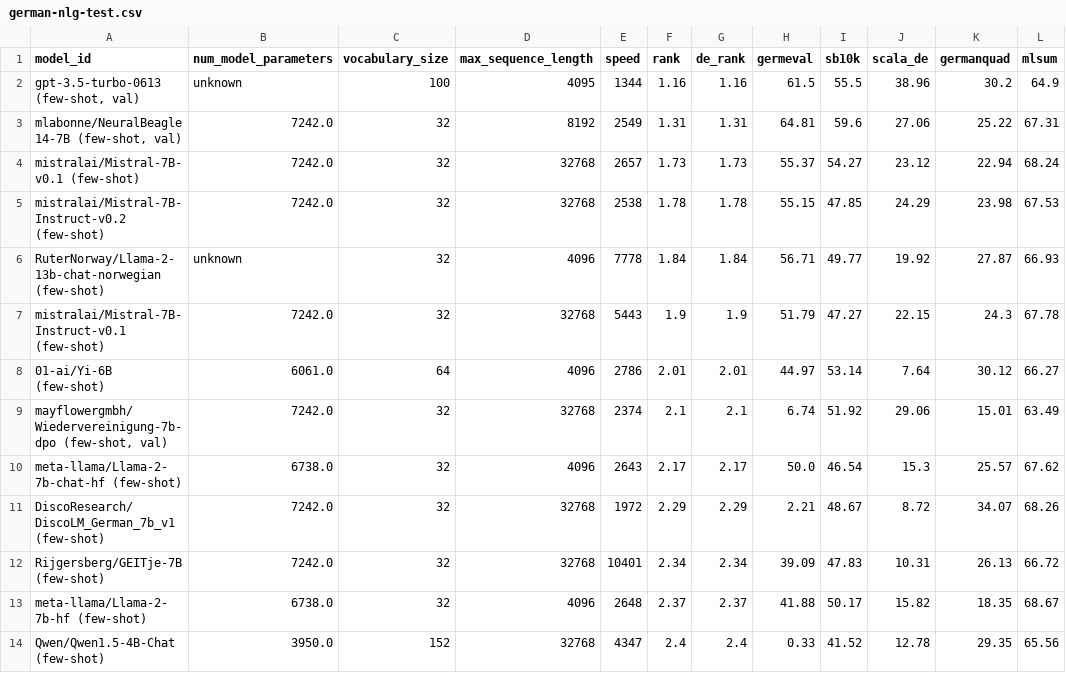
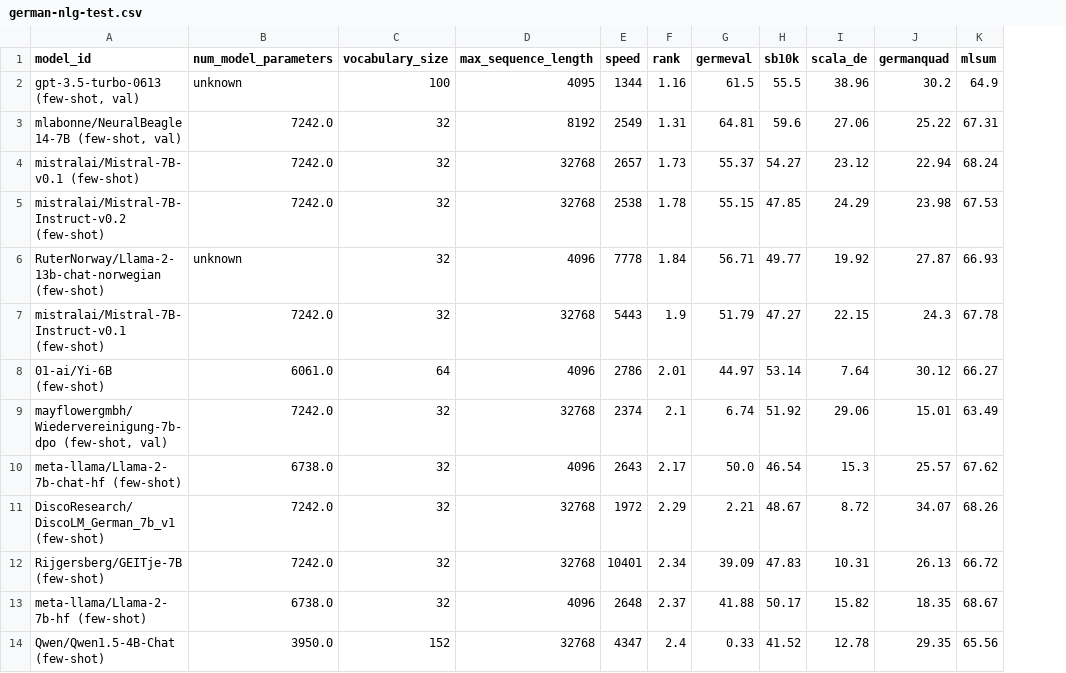
Before and after one commit to ScandEval/scandeval.github.io, a CSV file: german-nlg-test.csv, drawn as a sheet; only a part is shown; the diff names each change by its address in the sheet, - before the commit and + after, or states it on an @@ line.

```diff
--- a/german-nlg-test.csv
+++ b/german-nlg-test.csv
-column G (de_rank), rows 2-14: 1.16 | 1.31 | 1.73 | 1.78 | 1.84 | 1.9 | 2.01 | 2.1 | 2.17 | 2.29 | 2.34 | 2.37 | 2.4
```
Also changed, not shown: dutch-nlg-test.csv, dutch-nlg.csv, 19 other files.
